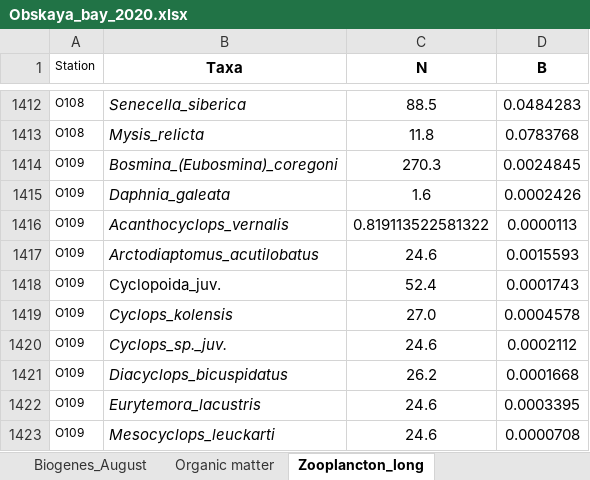
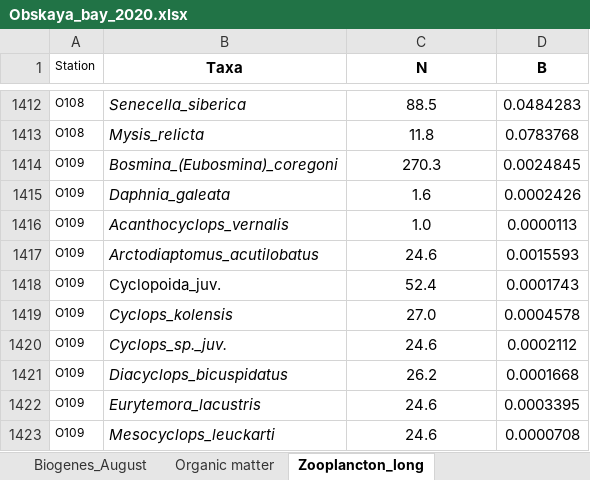
Before and after one commit to polydora/Articles_in_progress, an Excel workbook: Obskaya bay/R_calc_Obskaya_bay/Data/Obskaya_bay_2020.xlsx, sheet Zooplancton_long, drawn as a sheet; only a part is shown, gaps mark what is left out; values as stored, in another font and other column widths than the file's, no borders; the diff names each change by its address in the sheet, - before the commit and + after, or states it on an @@ line.

```diff
--- a/Obskaya bay/R_calc_Obskaya_bay/Data/Obskaya_bay_2020.xlsx (sheet Zooplancton_long)
+++ b/Obskaya bay/R_calc_Obskaya_bay/Data/Obskaya_bay_2020.xlsx (sheet Zooplancton_long)
-C1416 (N): 0.819113522581322
+C1416 (N): 1.0
```
Also changed, not shown: sheet Benthos, sheet Organic matter, other sheet tabs, Obskaya bay/R_calc_Obskaya_bay/Data/Obskaya_bay_2019.xlsx, 26 other files.
